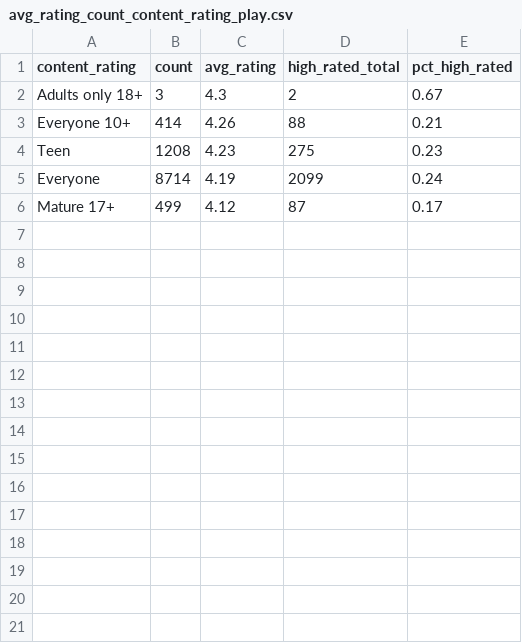
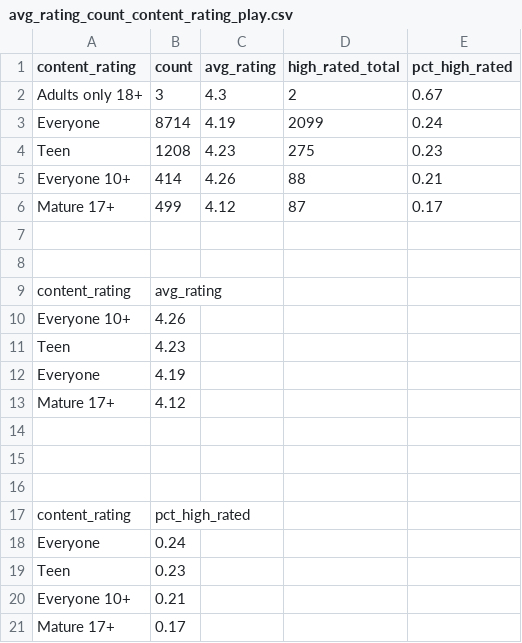
Before and after one commit to robertlanier/app-trader, a CSV file: CSVs/avg_rating_count_content_rating_play.csv, drawn as a sheet.

```diff
--- a/CSVs/avg_rating_count_content_rating_play.csv
+++ b/CSVs/avg_rating_count_content_rating_play.csv
@@ -2,5 +2,20 @@ content_rating,count,avg_rating,high_rated_total,pct_high_rated
 Adults only 18+,3,4.3,2,0.67
+Everyone,8714,4.19,2099,0.24
+Teen,1208,4.23,275,0.23
 Everyone 10+,414,4.26,88,0.21
-Teen,1208,4.23,275,0.23
-Everyone,8714,4.19,2099,0.24
 Mature 17+,499,4.12,87,0.17
+,,,,
+,,,,
+content_rating,avg_rating,,,
+Everyone 10+,4.26,,,
+Teen,4.23,,,
+Everyone,4.19,,,
+Mature 17+,4.12,,,
+,,,,
+,,,,
+,,,,
+content_rating,pct_high_rated,,,
+Everyone,0.24,,,
+Teen,0.23,,,
+Everyone 10+,0.21,,,
+Mature 17+,0.17,,,
```
Also changed, not shown: CSVs/avg_rating_count_genre_app.csv, 1 other file.
